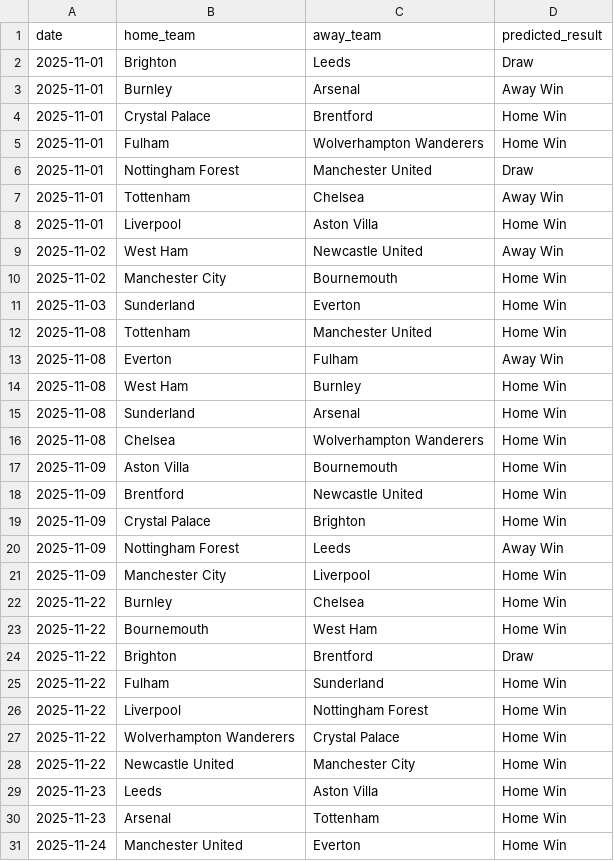
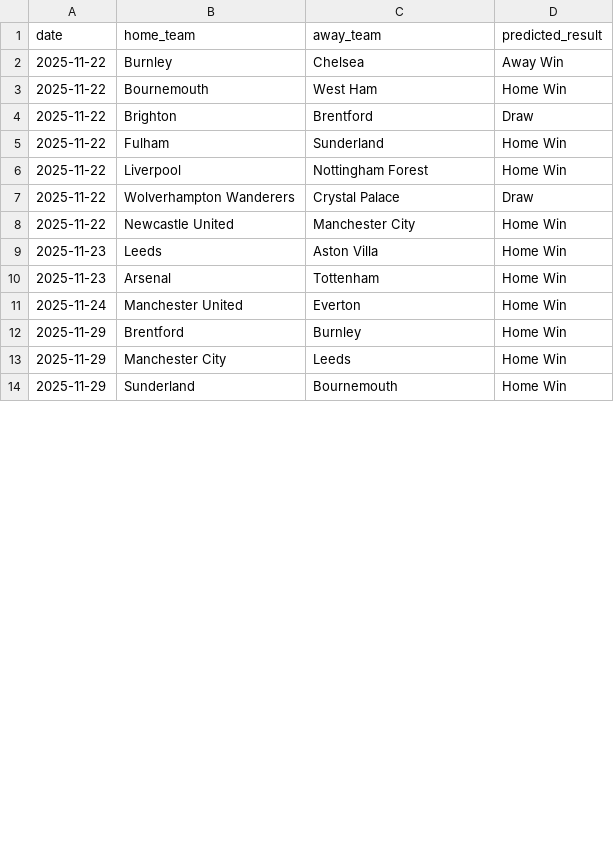
Before and after one commit to MatthewFcode/PL-Match-Model, a CSV file: ml-service/predictions/pl_upcoming_predictions.csv, drawn as a sheet; only a part is shown; the shorter side is filled out with more unchanged rows; the diff covers the shown part only.

```diff
--- a/ml-service/predictions/pl_upcoming_predictions.csv
+++ b/ml-service/predictions/pl_upcoming_predictions.csv
@@ -1,23 +1,3 @@
 date,home_team,away_team,predicted_result
-2025-11-01,Brighton,Leeds,Draw
-2025-11-01,Burnley,Arsenal,Away Win
-2025-11-01,Crystal Palace,Brentford,Home Win
-2025-11-01,Fulham,Wolverhampton Wanderers,Home Win
-2025-11-01,Nottingham Forest,Manchester United,Draw
-2025-11-01,Tottenham,Chelsea,Away Win
-2025-11-01,Liverpool,Aston Villa,Home Win
-2025-11-02,West Ham,Newcastle United,Away Win
-2025-11-02,Manchester City,Bournemouth,Home Win
-2025-11-03,Sunderland,Everton,Home Win
-2025-11-08,Tottenham,Manchester United,Home Win
-2025-11-08,Everton,Fulham,Away Win
-2025-11-08,West Ham,Burnley,Home Win
-2025-11-08,Sunderland,Arsenal,Home Win
-2025-11-08,Chelsea,Wolverhampton Wanderers,Home Win
-2025-11-09,Aston Villa,Bournemouth,Home Win
-2025-11-09,Brentford,Newcastle United,Home Win
-2025-11-09,Crystal Palace,Brighton,Home Win
-2025-11-09,Nottingham Forest,Leeds,Away Win
-2025-11-09,Manchester City,Liverpool,Home Win
-2025-11-22,Burnley,Chelsea,Home Win
+2025-11-22,Burnley,Chelsea,Away Win
 2025-11-22,Bournemouth,West Ham,Home Win
@@ -26,3 +6,3 @@ date,home_team,away_team,predicted_result
 2025-11-22,Liverpool,Nottingham Forest,Home Win
-2025-11-22,Wolverhampton Wanderers,Crystal Palace,Home Win
+2025-11-22,Wolverhampton Wanderers,Crystal Palace,Draw
 2025-11-22,Newcastle United,Manchester City,Home Win
```
Also changed, not shown: 26 edited cells elsewhere in this file, ml-service/data/pl_fixtures.csv, ml-service/data/understat_team_data.csv, 2 other files.
